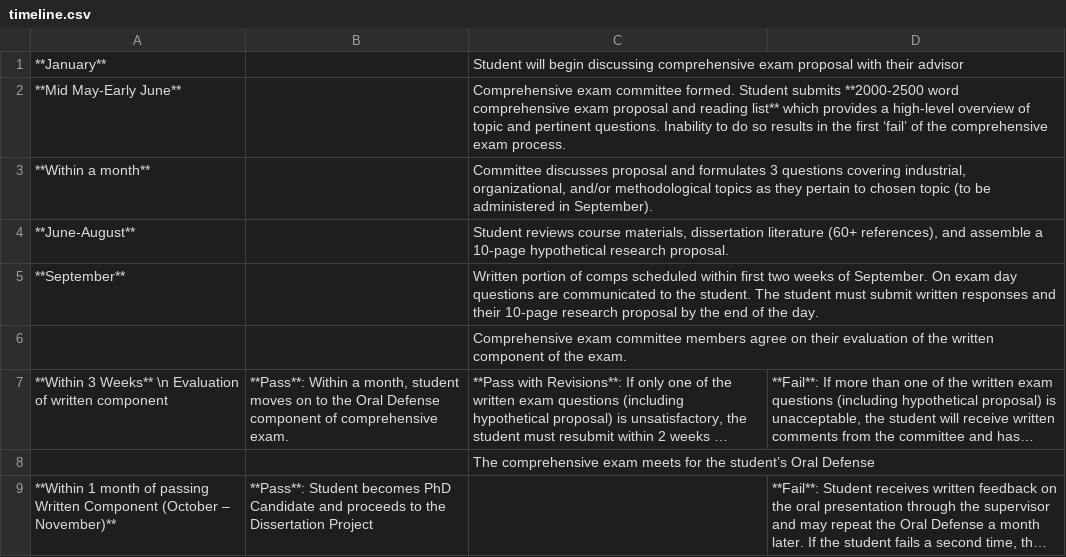
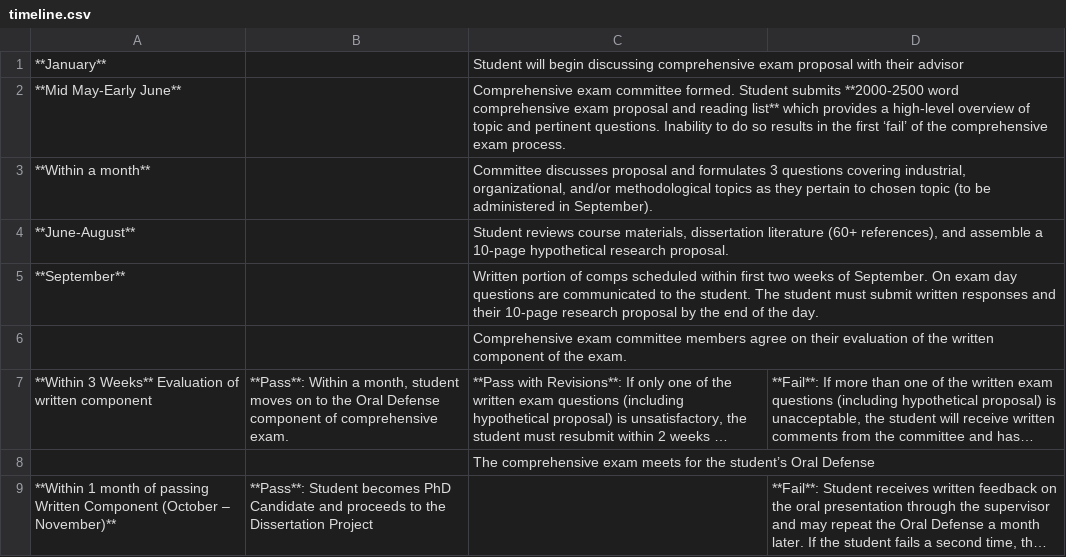
Before and after one commit to EagleIO/PhDManual, a CSV file: timeline.csv, drawn as a sheet; long unchanged cells end in …; the diff names each change by its address in the sheet, - before the commit and + after, or states it on an @@ line.

```diff
--- a/timeline.csv
+++ b/timeline.csv
-A7: …3 Weeks** \n Evaluation of…
+A7: …3 Weeks** Evaluation of…
```
Also changed, not shown: 7 other files.
